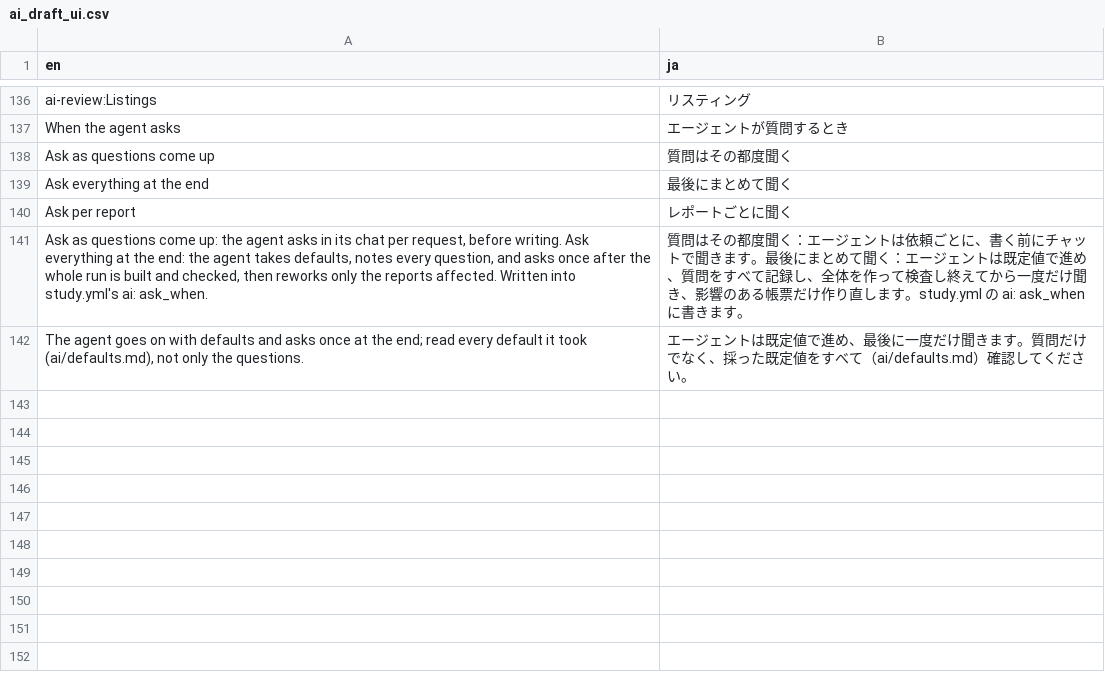
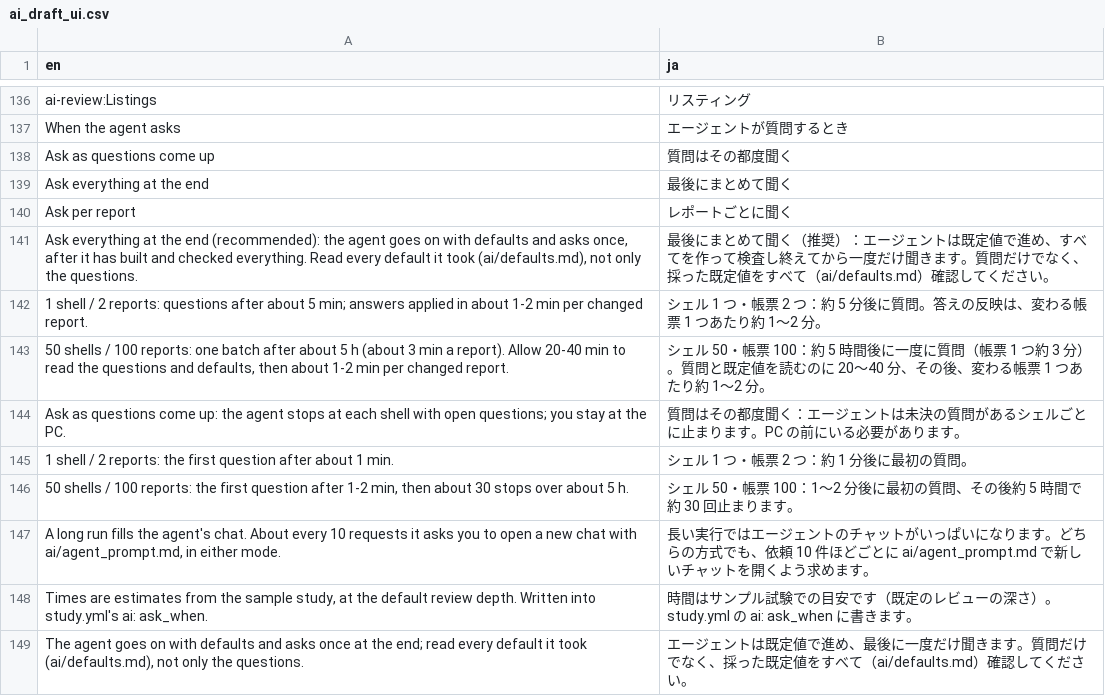
Before and after one commit to ichirio/tflplanner, a CSV file: inst/i18n/strings/ai_draft_ui.csv, drawn as a sheet; only a part is shown, gaps mark what is left out.

```diff
--- a/inst/i18n/strings/ai_draft_ui.csv
+++ b/inst/i18n/strings/ai_draft_ui.csv
@@ -140,3 +140,10 @@
 "Ask per report","レポートごとに聞く"
-"Ask as questions come up: the agent asks in its chat per request, before writing. Ask everything at the end: the agent takes defaults, notes every question, and asks once after the whole run is built and checked, then reworks only the reports affected. Written into study.yml's ai: ask_when.","質問はその都度聞く：エージェントは依頼ごとに、書く前にチャットで聞きます。最後にまとめて聞く：エージェントは既定値で進め、質問をすべて記録し、全体を作って検査し終えてから一度だけ聞き、影響のある帳票だけ作り直します。study.yml の ai: ask_when に書きます。"
+"Ask everything at the end (recommended): the agent goes on with defaults and asks once, after it has built and checked everything. Read every default it took (ai/defaults.md), not only the questions.","最後にまとめて聞く（推奨）：エージェントは既定値で進め、すべてを作って検査し終えてから一度だけ聞きます。質問だけでなく、採った既定値をすべて（ai/defaults.md）確認してください。"
+"1 shell / 2 reports: questions after about 5 min; answers applied in about 1-2 min per changed report.","シェル 1 つ・帳票 2 つ：約 5 分後に質問。答えの反映は、変わる帳票 1 つあたり約 1〜2 分。"
+"50 shells / 100 reports: one batch after about 5 h (about 3 min a report). Allow 20-40 min to read the questions and defaults, then about 1-2 min per changed report.","シェル 50・帳票 100：約 5 時間後に一度に質問（帳票 1 つ約 3 分）。質問と既定値を読むのに 20〜40 分、その後、変わる帳票 1 つあたり約 1〜2 分。"
+"Ask as questions come up: the agent stops at each shell with open questions; you stay at the PC.","質問はその都度聞く：エージェントは未決の質問があるシェルごとに止まります。PC の前にいる必要があります。"
+"1 shell / 2 reports: the first question after about 1 min.","シェル 1 つ・帳票 2 つ：約 1 分後に最初の質問。"
+"50 shells / 100 reports: the first question after 1-2 min, then about 30 stops over about 5 h.","シェル 50・帳票 100：1〜2 分後に最初の質問、その後約 5 時間で約 30 回止まります。"
+"A long run fills the agent's chat. About every 10 requests it asks you to open a new chat with ai/agent_prompt.md, in either mode.","長い実行ではエージェントのチャットがいっぱいになります。どちらの方式でも、依頼 10 件ほどごとに ai/agent_prompt.md で新しいチャットを開くよう求めます。"
+"Times are estimates from the sample study, at the default review depth. Written into study.yml's ai: ask_when.","時間はサンプル試験での目安です（既定のレビューの深さ）。study.yml の ai: ask_when に書きます。"
 "The agent goes on with defaults and asks once at the end; read every default it took (ai/defaults.md), not only the questions.","エージェントは既定値で進め、最後に一度だけ聞きます。質問だけでなく、採った既定値をすべて（ai/defaults.md）確認してください。"
```
Also changed, not shown: 4 other files.
